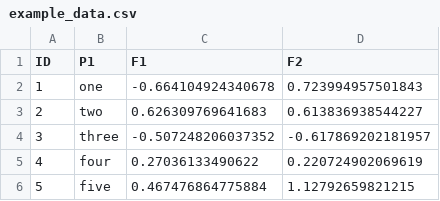
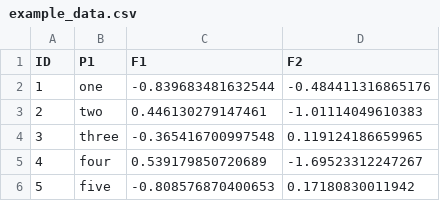
Before and after one commit to villegar/MetaPipe, a CSV file: reference/example_data.csv, drawn as a sheet.

```diff
--- a/reference/example_data.csv
+++ b/reference/example_data.csv
@@ -1,6 +1,6 @@
 "ID","P1","F1","F2"
-1,"one",-0.664104924340678,0.723994957501843
-2,"two",0.626309769641683,0.613836938544227
-3,"three",-0.507248206037352,-0.617869202181957
-4,"four",0.27036133490622,0.220724902069619
-5,"five",0.467476864775884,1.12792659821215
+1,"one",-0.839683481632544,-0.484411316865176
+2,"two",0.446130279147461,-1.01114049610383
+3,"three",-0.365416700997548,0.119124186659965
+4,"four",0.539179850720689,-1.69523312247267
+5,"five",-0.808576870400653,0.17180830011942
```
Also changed, not shown: reference/example_data_dup.csv, 32 other files.
